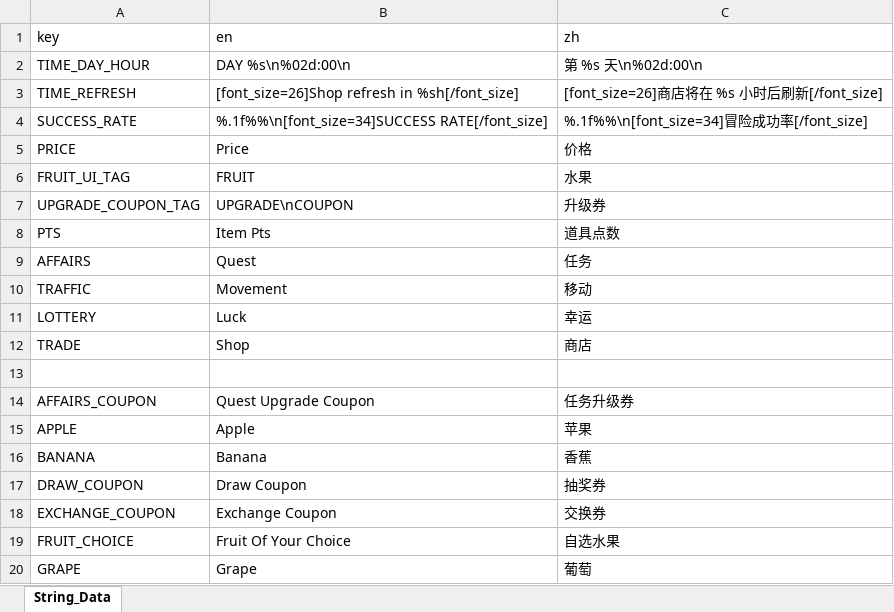
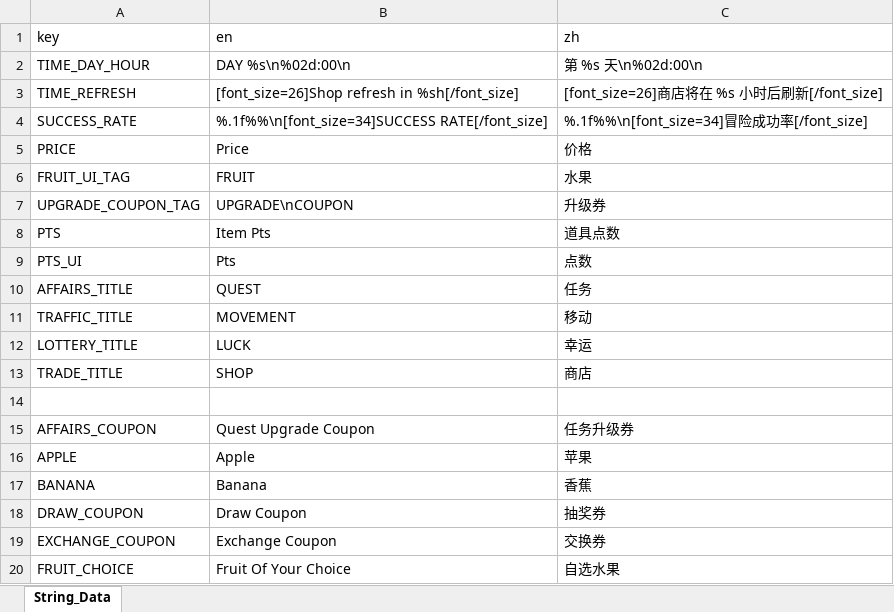
Before and after one commit to BlaerZhang/city_of_circling, an Excel workbook: Assets/Internationalization/String_Data.xlsx, sheet String_Data, drawn as a sheet; only a part is shown; the shorter side is filled out with more unchanged rows; values as stored, in another font and other column widths than the file's, no borders; removed rows and columns are numbered as before the commit, all else as after; the diff names each change by its address in the sheet, - before the commit and + after, or states it on an @@ line.

```diff
--- a/Assets/Internationalization/String_Data.xlsx (sheet String_Data)
+++ b/Assets/Internationalization/String_Data.xlsx (sheet String_Data)
-row 9: AFFAIRS | Quest | 任务
-row 10: TRAFFIC | Movement | 移动
-row 11: LOTTERY | Luck | 幸运
-row 12: TRADE | Shop | 商店
+row 9: PTS_UI | Pts | 点数
+row 10: AFFAIRS_TITLE | QUEST | 任务
+row 11: TRAFFIC_TITLE | MOVEMENT | 移动
+row 12: LOTTERY_TITLE | LUCK | 幸运
+row 13: TRADE_TITLE | SHOP | 商店
```
Also changed, not shown: 8 other files.
